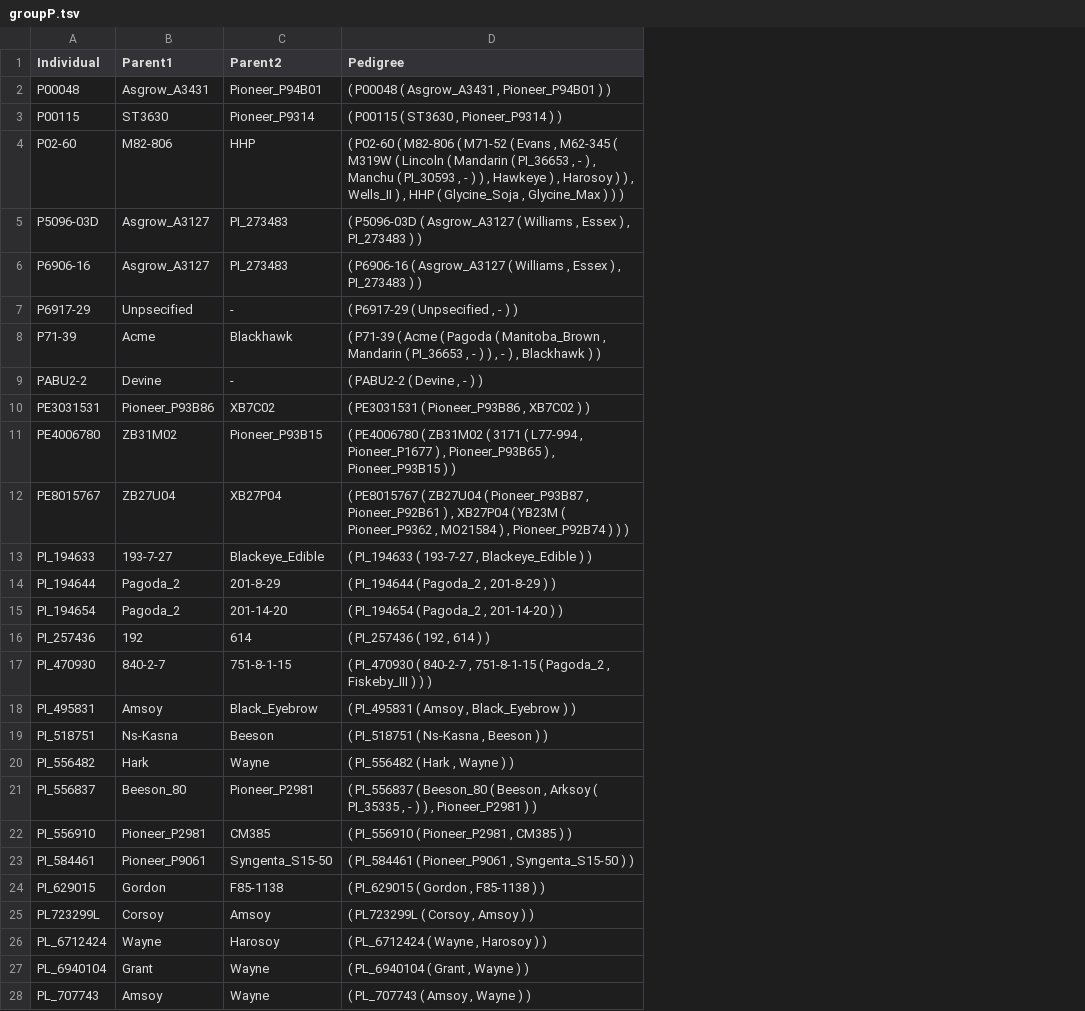
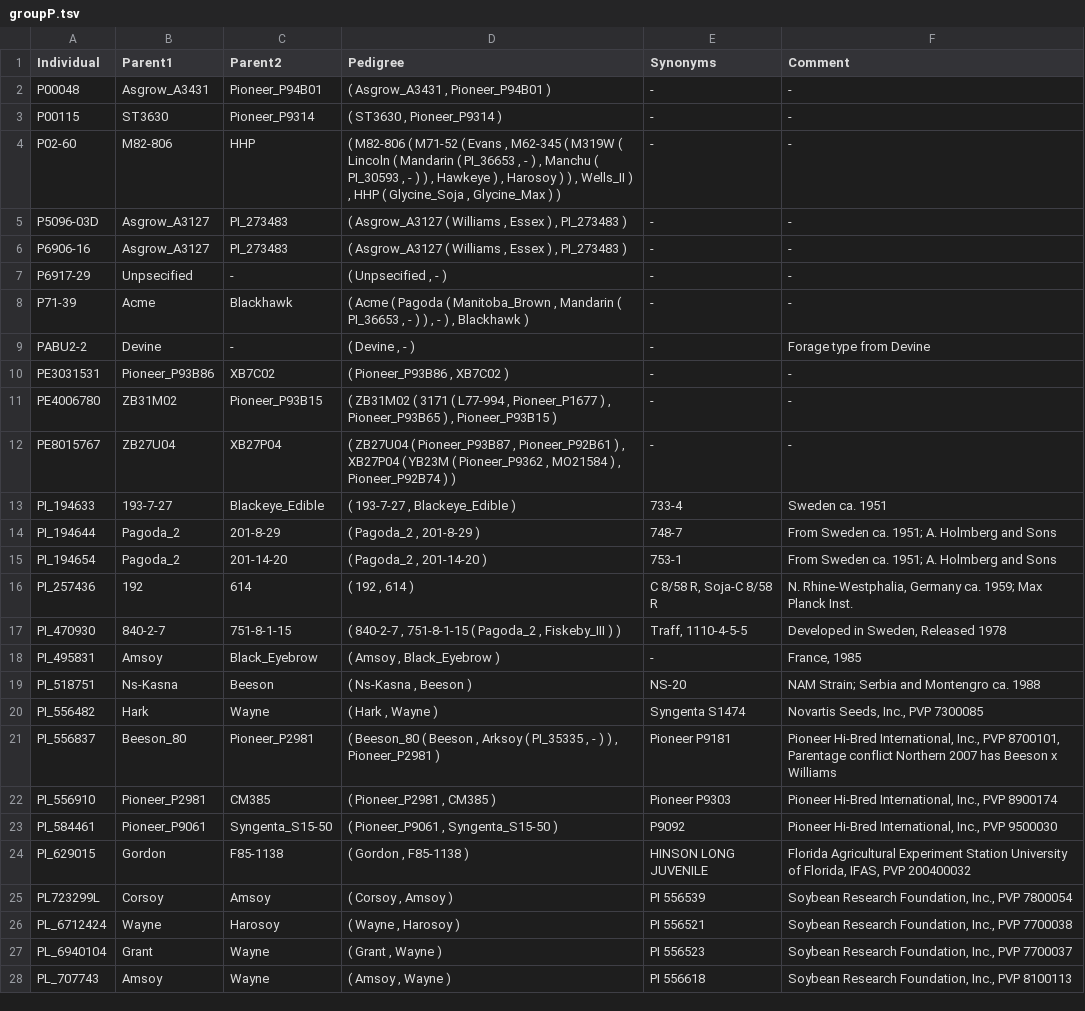
Before and after one commit to soybase/jekyll-soybase, a TSV file: _data/parentage/groupP.tsv, drawn as a sheet; only a part is shown; the diff covers the shown part only; the diff names each change by its address in the sheet, - before the commit and + after, or states it on an @@ line.

```diff
--- a/_data/parentage/groupP.tsv
+++ b/_data/parentage/groupP.tsv
+column E (Synonyms), rows 2-28: - | - | - | - | - | - | - | - | - | - | - | 733-4 | 748-7 | 753-1 | C 8/58 R, Soja-C 8/58 R | Traff, 1110-4-5-5 | - | NS-20 | Syngenta S1474 | Pioneer P9181 | Pioneer P9303 | P9092 | HINSON LONG JUVENILE | PI 556539 | PI 556521 | PI 556523 | PI 556618
+column F (Comment), rows 2-28: - | - | - | - | - | - | - | Forage type from Devine | - | - | - | Sweden ca. 1951 | From Sweden ca. 1951; A. Holmberg and Sons | From Sweden ca. 1951; A. Holmberg and Sons | N. Rhine-Westphalia, Germany ca. 1959; Max Planck Inst. | Developed in Sweden, Released 1978 | France, 1985 | NAM Strain; Serbia and Montengro ca. 1988 | Novartis Seeds, Inc., PVP 7300085 | Pioneer Hi-Bred International, Inc., PVP 8700101, Parentage conflict Northern 2007 has Beeson x Williams | Pioneer Hi-Bred International, Inc., PVP 8900174 | Pioneer Hi-Bred International, Inc., PVP 9500030 | Florida Agricultural Experiment Station University of Florida, IFAS, PVP 200400032 | Soybean Research Foundation, Inc., PVP 7800054 | Soybean Research Foundation, Inc., PVP 7700038 | Soybean Research Foundation, Inc., PVP 7700037 | Soybean Research Foundation, Inc., PVP 8100113
-D2 (Pedigree): ( P00048 ( Asgrow_A3431 , Pioneer_P94B01 ) )
+D2 (Pedigree): ( Asgrow_A3431 , Pioneer_P94B01 )
-D3 (Pedigree): ( P00115 ( ST3630 , Pioneer_P9314 ) )
+D3 (Pedigree): ( ST3630 , Pioneer_P9314 )
-D4 (Pedigree): ( P02-60 ( M82-806 ( M71-52 ( Evans , M62-345 ( M319W ( Lincoln ( Mandarin ( PI_36653 , - ) , Manchu ( PI_30593 , - ) ) , Hawkeye ) , Harosoy ) ) , Wells_II ) , HHP ( Glycine_Soja , Glycine_Max ) ) )
+D4 (Pedigree): ( M82-806 ( M71-52 ( Evans , M62-345 ( M319W ( Lincoln ( Mandarin ( PI_36653 , - ) , Manchu ( PI_30593 , - ) ) , Hawkeye ) , Harosoy ) ) , Wells_II ) , HHP ( Glycine_Soja , Glycine_Max ) )
-D5 (Pedigree): ( P5096-03D ( Asgrow_A3127 ( Williams , Essex ) , PI_273483 ) )
+D5 (Pedigree): ( Asgrow_A3127 ( Williams , Essex ) , PI_273483 )
-D6 (Pedigree): ( P6906-16 ( Asgrow_A3127 ( Williams , Essex ) , PI_273483 ) )
+D6 (Pedigree): ( Asgrow_A3127 ( Williams , Essex ) , PI_273483 )
-D7 (Pedigree): ( P6917-29 ( Unpsecified , - ) )
+D7 (Pedigree): ( Unpsecified , - )
-D8 (Pedigree): ( P71-39 ( Acme ( Pagoda ( Manitoba_Brown , Mandarin ( PI_36653 , - ) ) , - ) , Blackhawk ) )
+D8 (Pedigree): ( Acme ( Pagoda ( Manitoba_Brown , Mandarin ( PI_36653 , - ) ) , - ) , Blackhawk )
-D9 (Pedigree): ( PABU2-2 ( Devine , - ) )
+D9 (Pedigree): ( Devine , - )
-D10 (Pedigree): ( PE3031531 ( Pioneer_P93B86 , XB7C02 ) )
+D10 (Pedigree): ( Pioneer_P93B86 , XB7C02 )
-D11 (Pedigree): ( PE4006780 ( ZB31M02 ( 3171 ( L77-994 , Pioneer_P1677 ) , Pioneer_P93B65 ) , Pioneer_P93B15 ) )
+D11 (Pedigree): ( ZB31M02 ( 3171 ( L77-994 , Pioneer_P1677 ) , Pioneer_P93B65 ) , Pioneer_P93B15 )
-D12 (Pedigree): ( PE8015767 ( ZB27U04 ( Pioneer_P93B87 , Pioneer_P92B61 ) , XB27P04 ( YB23M ( Pioneer_P9362 , MO21584 ) , Pioneer_P92B74 ) ) )
+D12 (Pedigree): ( ZB27U04 ( Pioneer_P93B87 , Pioneer_P92B61 ) , XB27P04 ( YB23M ( Pioneer_P9362 , MO21584 ) , Pioneer_P92B74 ) )
-D13 (Pedigree): ( PI_194633 ( 193-7-27 , Blackeye_Edible ) )
+D13 (Pedigree): ( 193-7-27 , Blackeye_Edible )
-D14 (Pedigree): ( PI_194644 ( Pagoda_2 , 201-8-29 ) )
+D14 (Pedigree): ( Pagoda_2 , 201-8-29 )
-D15 (Pedigree): ( PI_194654 ( Pagoda_2 , 201-14-20 ) )
+D15 (Pedigree): ( Pagoda_2 , 201-14-20 )
-D16 (Pedigree): ( PI_257436 ( 192 , 614 ) )
+D16 (Pedigree): ( 192 , 614 )
-D17 (Pedigree): ( PI_470930 ( 840-2-7 , 751-8-1-15 ( Pagoda_2 , Fiskeby_III ) ) )
+D17 (Pedigree): ( 840-2-7 , 751-8-1-15 ( Pagoda_2 , Fiskeby_III ) )
-D18 (Pedigree): ( PI_495831 ( Amsoy , Black_Eyebrow ) )
+D18 (Pedigree): ( Amsoy , Black_Eyebrow )
-D19 (Pedigree): ( PI_518751 ( Ns-Kasna , Beeson ) )
+D19 (Pedigree): ( Ns-Kasna , Beeson )
-D20 (Pedigree): ( PI_556482 ( Hark , Wayne ) )
+D20 (Pedigree): ( Hark , Wayne )
-D21 (Pedigree): ( PI_556837 ( Beeson_80 ( Beeson , Arksoy ( PI_35335 , - ) ) , Pioneer_P2981 ) )
+D21 (Pedigree): ( Beeson_80 ( Beeson , Arksoy ( PI_35335 , - ) ) , Pioneer_P2981 )
-D22 (Pedigree): ( PI_556910 ( Pioneer_P2981 , CM385 ) )
+D22 (Pedigree): ( Pioneer_P2981 , CM385 )
-D23 (Pedigree): ( PI_584461 ( Pioneer_P9061 , Syngenta_S15-50 ) )
+D23 (Pedigree): ( Pioneer_P9061 , Syngenta_S15-50 )
-D24 (Pedigree): ( PI_629015 ( Gordon , F85-1138 ) )
+D24 (Pedigree): ( Gordon , F85-1138 )
-D25 (Pedigree): ( PL723299L ( Corsoy , Amsoy ) )
+D25 (Pedigree): ( Corsoy , Amsoy )
-D26 (Pedigree): ( PL_6712424 ( Wayne , Harosoy ) )
+D26 (Pedigree): ( Wayne , Harosoy )
-D27 (Pedigree): ( PL_6940104 ( Grant , Wayne ) )
+D27 (Pedigree): ( Grant , Wayne )
-D28 (Pedigree): ( PL_707743 ( Amsoy , Wayne ) )
+D28 (Pedigree): ( Amsoy , Wayne )
```
Also changed, not shown: 58 edited cells elsewhere in this file, _data/parentage/groupA.tsv, _data/parentage/groupN.tsv, 25 other files.
